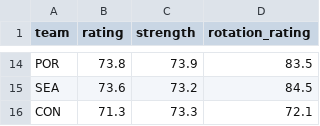
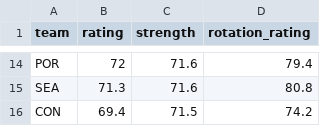
Before and after one commit to joshmartinecon/wnba-ratings, a CSV file: WNBA_Team_Ratings.csv, drawn as a sheet; only a part is shown, gaps mark what is left out; the diff covers the shown part only.

```diff
--- a/WNBA_Team_Ratings.csv
+++ b/WNBA_Team_Ratings.csv
@@ -14,3 +14,3 @@
-"POR",73.8,73.9,83.5
-"SEA",73.6,73.2,84.5
-"CON",71.3,73.3,72.1
+"POR",72,71.6,79.4
+"SEA",71.3,71.6,80.8
+"CON",69.4,71.5,74.2
```
Also changed, not shown: 4 added rows, 4 removed rows and 24 edited cells elsewhere in this file, WNBA_Ratings_and_Rotations.csv, minutes played per.csv, 4 other files.
